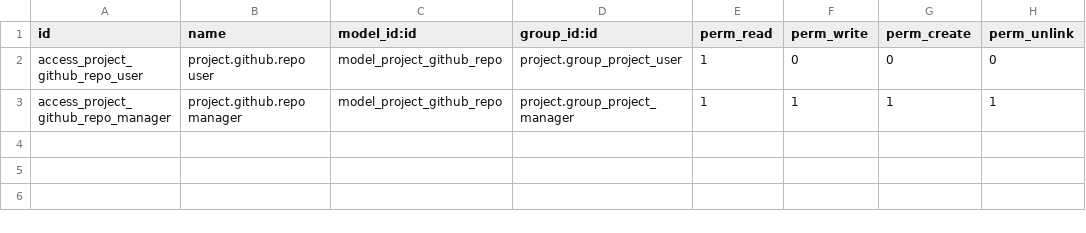
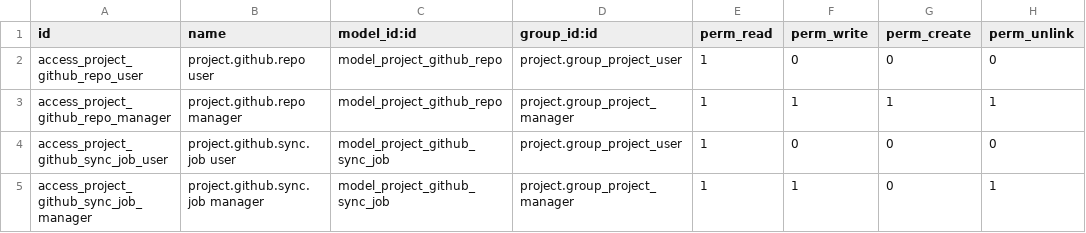
Before and after one commit to wootranslator/odoo-oca, a CSV file: project_github_sync/security/ir.model.access.csv, drawn as a sheet; the diff names each change by its address in the sheet, - before the commit and + after, or states it on an @@ line.

Commit message:
[IMP] project_github_sync: Odoo -> GitHub synchronization
Push tasks and chatter messages from Odoo to GitHub issues.

- Tasks are published as issues one by one (choose the repository on the
  task) or automatically per project (opt-in, default repository).
- Title, description and done/cancelled state changes update the issue.
- "Send message" chatter messages are posted as comments; internal notes,
  emails and system messages never leave Odoo.
- Pushes go through a queue processed by a cron job: changes are
  coalesced, failures retried with backoff and listed in a
  synchronization log with a retry action.
- Own echoes are recognized (content hash and an invisible marker), so
  nothing loops and rich descriptions are not overwritten.
- The API token is stored per repository and readable by managers only.

```diff
--- a/project_github_sync/security/ir.model.access.csv
+++ b/project_github_sync/security/ir.model.access.csv
+row 4: access_project_github_sync_job_user | project.github.sync.job user | model_project_github_sync_job | project.group_project_user | 1 | 0 | 0 | 0
+row 5: access_project_github_sync_job_manager | project.github.sync.job manager | model_project_github_sync_job | project.group_project_manager | 1 | 1 | 0 | 1
```
Also changed, not shown: 26 other files.
